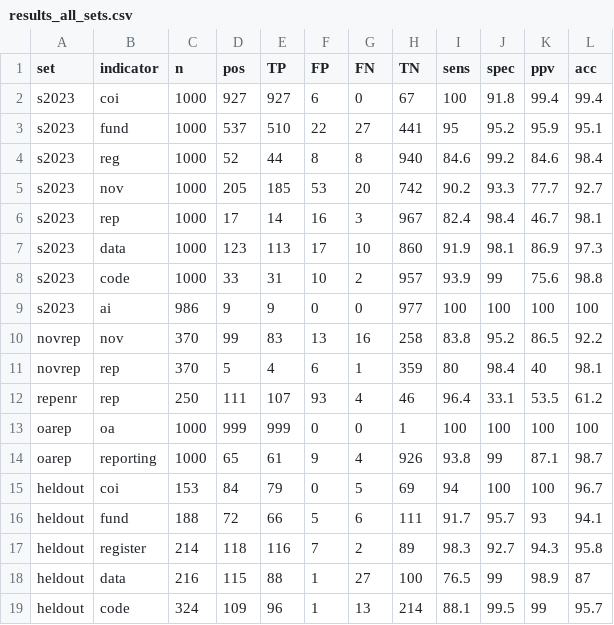
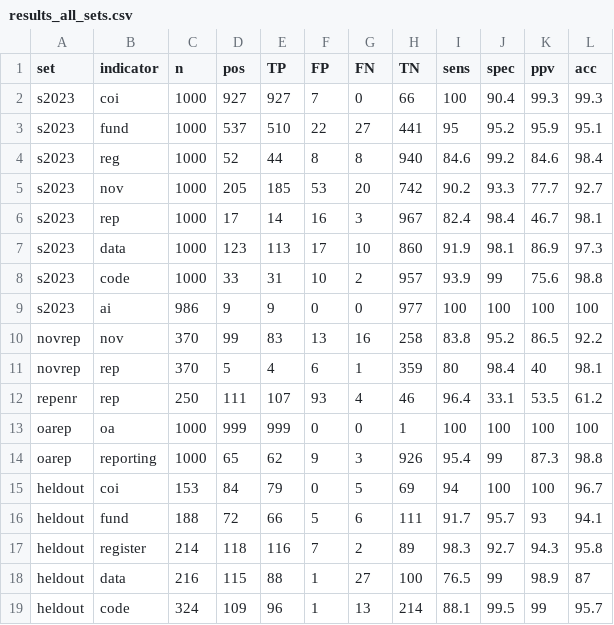
Before and after one commit to choxos/rtransparency, a CSV file: inst/benchmark/results_all_sets.csv, drawn as a sheet.

Commit message:
Regenerate every benchmark report and the accuracy table for 1.2.0
All reports in inst/benchmark are regenerated with this release's detectors
from the repository's own scripts and cache (several were last generated for
0.9.0), results_all_sets.csv records the per-set counts, rt_accuracy is
rebuilt from it, and predictions_snapshot.csv is refreshed for the benchmark
workflow.

NEWS gives the measured before/after table and records two findings: the
held-out funding sensitivity and registration specificity drifted between
0.9.0 and 1.1.0, and a few 2023 conflict-of-interest labels that were
reconciled against the old detector are FALSE for articles that carry a
statement. README and ROADMAP are updated to match.

```diff
--- a/inst/benchmark/results_all_sets.csv
+++ b/inst/benchmark/results_all_sets.csv
@@ -1,3 +1,3 @@
 "set","indicator","n","pos","TP","FP","FN","TN","sens","spec","ppv","acc"
-"s2023","coi",1000,927,927,6,0,67,100,91.8,99.4,99.4
+"s2023","coi",1000,927,927,7,0,66,100,90.4,99.3,99.3
 "s2023","fund",1000,537,510,22,27,441,95,95.2,95.9,95.1
@@ -13,3 +13,3 @@
 "oarep","oa",1000,999,999,0,0,1,100,100,100,100
-"oarep","reporting",1000,65,61,9,4,926,93.8,99,87.1,98.7
+"oarep","reporting",1000,65,62,9,3,926,95.4,99,87.3,98.8
 "heldout","coi",153,84,79,0,5,69,94,100,100,96.7
```
Also changed, not shown: data-raw/benchmark/predictions_snapshot.csv, inst/benchmark/results_oa_reporting.csv, 17 other files.
